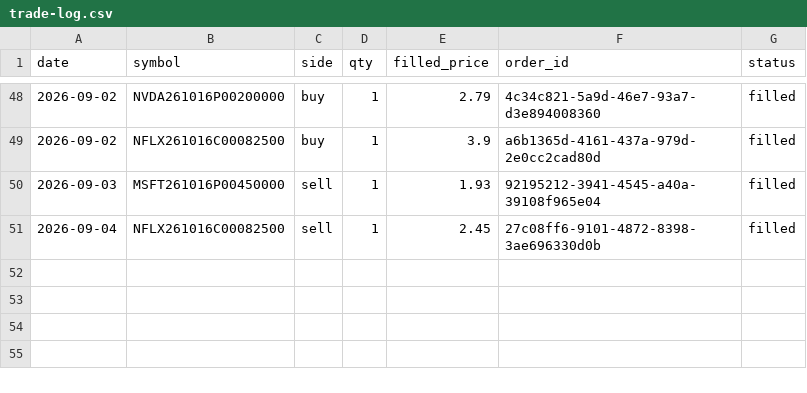
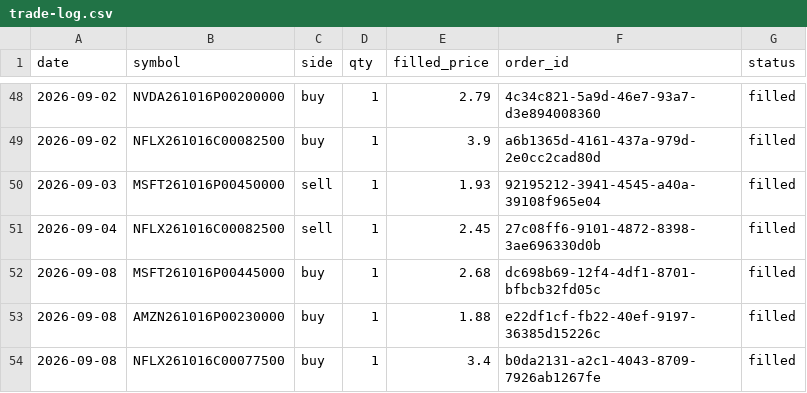
Before and after one commit to AlexTSung/ai-trading-agent, a CSV file: logs/paper/trade-log.csv, drawn as a sheet; only a part is shown, gaps mark what is left out.

```diff
--- a/logs/paper/trade-log.csv
+++ b/logs/paper/trade-log.csv
@@ -51 +51,4 @@ date,symbol,side,qty,filled_price,order_id,status
 2026-09-04,NFLX261016C00082500,sell,1,2.45,27c08ff6-9101-4872-8398-3ae696330d0b,filled
+2026-09-08,MSFT261016P00445000,buy,1,2.68,dc698b69-12f4-4df1-8701-bfbcb32fd05c,filled
+2026-09-08,AMZN261016P00230000,buy,1,1.88,e22df1cf-fb22-40ef-9197-36385d15226c,filled
+2026-09-08,NFLX261016C00077500,buy,1,3.4,b0da2131-a2c1-4043-8709-7926ab1267fe,filled
```
Also changed, not shown: 7 other files.
